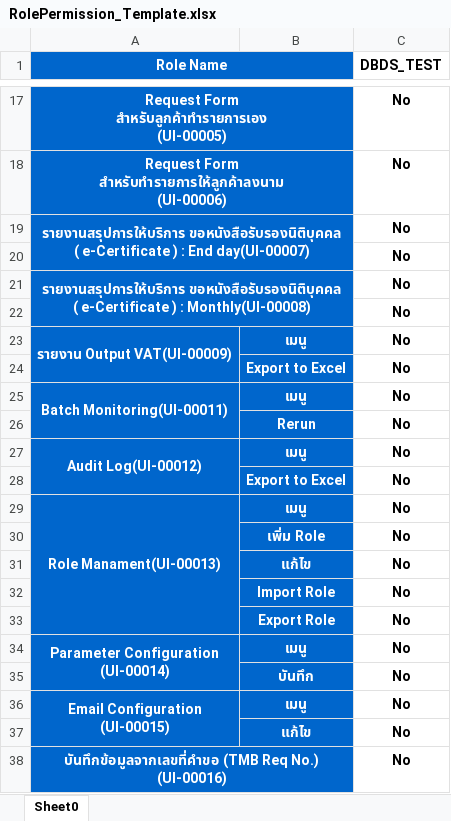
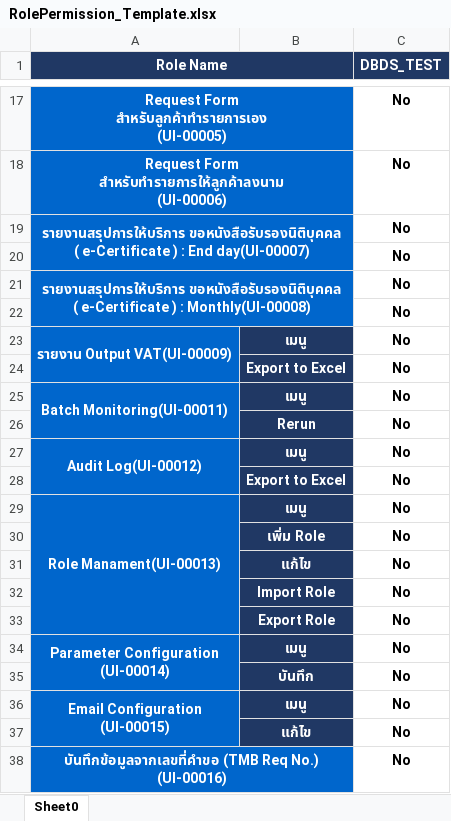
Before and after one commit to wichienpr/tmb-ecert, an Excel workbook: workspace/back-end/ecert-webapp/src/main/resources/report/excel_template/RolePermission_Template.xlsx, sheet Sheet0, drawn as a sheet; only a part is shown, gaps mark what is left out; values as stored, in another font and other column widths than the file's, no borders; the diff covers the shown part only; the diff names each change by its address in the sheet, - before the commit and + after, or states it on an @@ line.

Commit message:
fix role management.

```diff
--- a/workspace/back-end/ecert-webapp/src/main/resources/report/excel_template/RolePermission_Template.xlsx (sheet Sheet0)
+++ b/workspace/back-end/ecert-webapp/src/main/resources/report/excel_template/RolePermission_Template.xlsx (sheet Sheet0)
-A1:B1 fill: #0066CC
+A1:B1 fill: #203864
@@ C1 fill: none → #203864, text colour: black → #FFFFFF @@
-B23:B37 fill: #0066CC
+B23:B37 fill: #203864
```
Also changed, not shown: cell formats elsewhere in this sheet, 2 other files.
